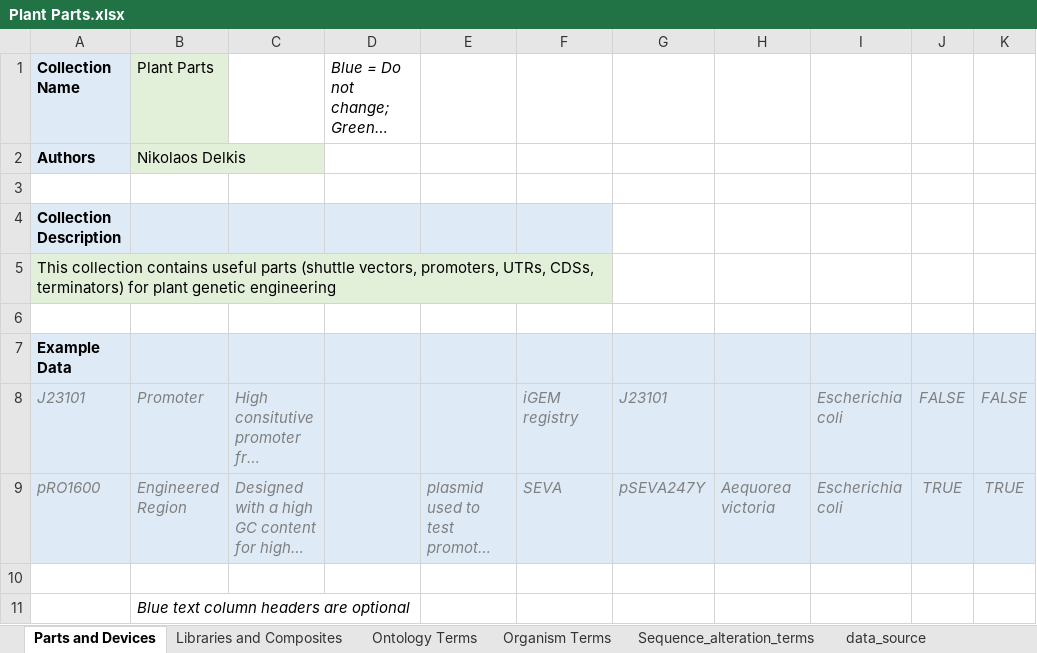
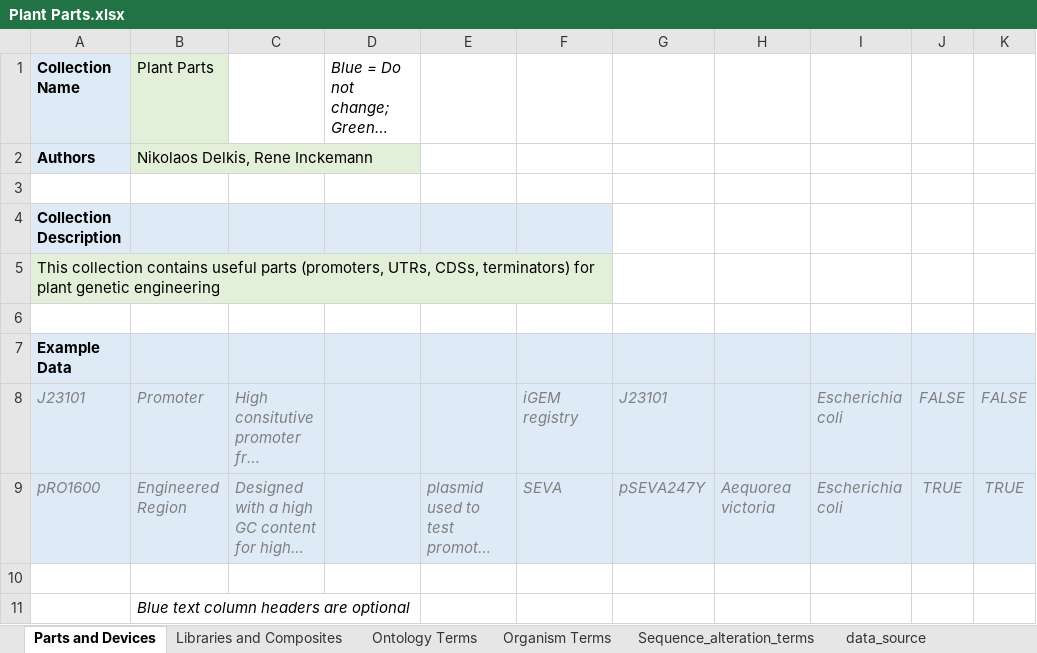
Before and after one commit to iGEM-Engineering/iGEM-distribution, an Excel workbook: Plant Parts/Plant Parts.xlsx, sheet Parts and Devices, drawn as a sheet; only a part is shown; long unchanged cells end in …; values as stored, in another font and other column widths than the file's, no borders; table styles not drawn; the diff covers the shown part only; the diff names each change by its address in the sheet, - before the commit and + after, or states it on an @@ line.

Commit message:
Add plant parts and flanking sequences

```diff
--- a/Plant Parts/Plant Parts.xlsx (sheet Parts and Devices)
+++ b/Plant Parts/Plant Parts.xlsx (sheet Parts and Devices)
-B2: Nikolaos Delkis
+B2: Nikolaos Delkis, Rene Inckemann
-A5: …useful parts (shuttle vectors, promoters, UTRs, CDSs,…
+A5: …useful parts (promoters, UTRs, CDSs,…
```
Also changed, not shown: 24 added rows, 16 removed rows and 26 edited cells elsewhere in this sheet, sheet Libraries and Composites, 21 other files.
